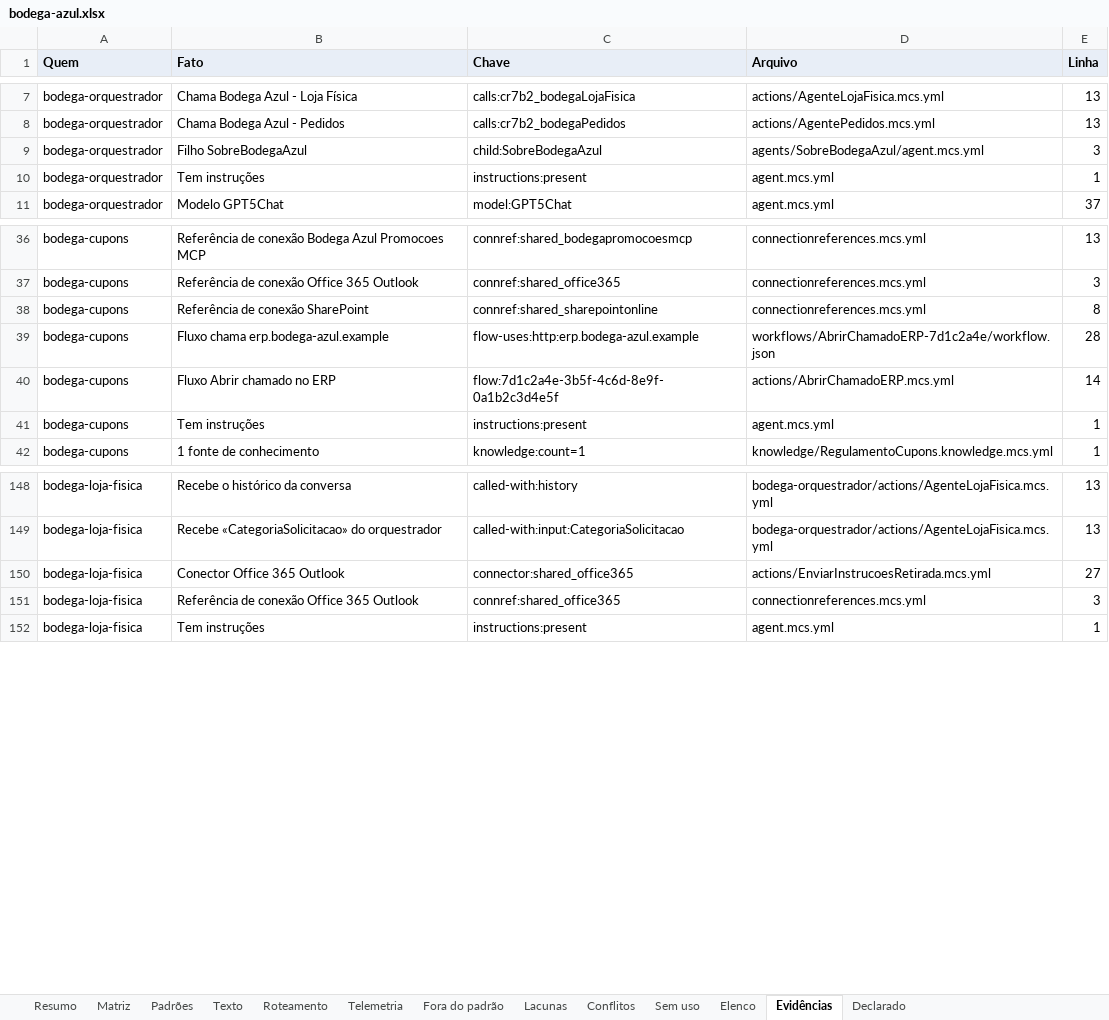
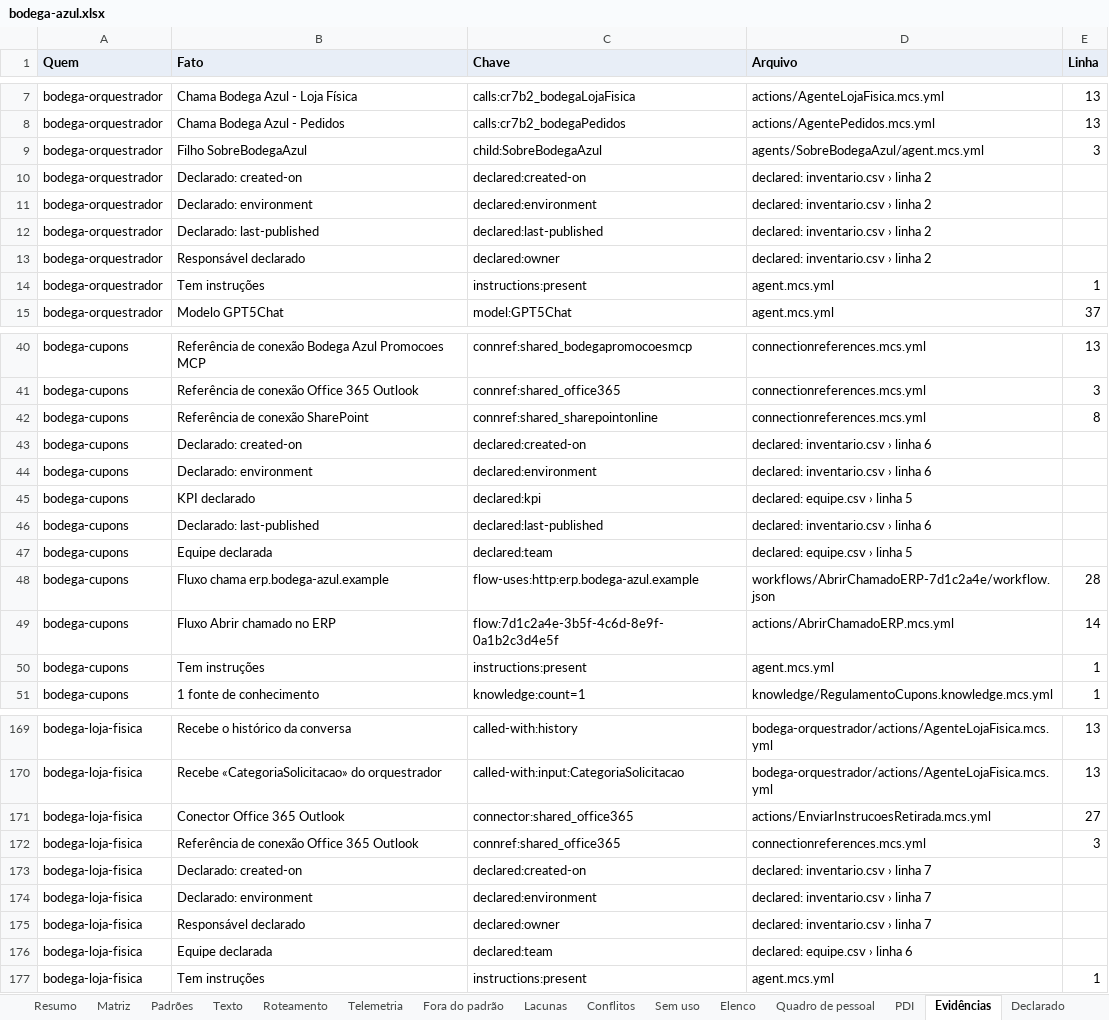
Before and after one commit to ruinosus/dna, an Excel workbook: docs/cast-list/examples/bodega-azul.xlsx, sheet Evidências, drawn as a sheet; only a part is shown, gaps mark what is left out; values as stored, in another font and other column widths than the file's, no borders; the diff covers the shown part only; the diff names each change by its address in the sheet, - before the commit and + after, or states it on an @@ line.

```diff
--- a/docs/cast-list/examples/bodega-azul.xlsx (sheet Evidências)
+++ b/docs/cast-list/examples/bodega-azul.xlsx (sheet Evidências)
+sheet tab: Quadro de pessoal
+sheet tab: PDI
+row 10: bodega-orquestrador | Declarado: created-on | declared:created-on | declared: inventario.csv › linha 2
+row 11: bodega-orquestrador | Declarado: environment | declared:environment | declared: inventario.csv › linha 2
+row 12: bodega-orquestrador | Declarado: last-published | declared:last-published | declared: inventario.csv › linha 2
+row 13: bodega-orquestrador | Responsável declarado | declared:owner | declared: inventario.csv › linha 2
+row 43: bodega-cupons | Declarado: created-on | declared:created-on | declared: inventario.csv › linha 6
+row 44: bodega-cupons | Declarado: environment | declared:environment | declared: inventario.csv › linha 6
+row 45: bodega-cupons | KPI declarado | declared:kpi | declared: equipe.csv › linha 5
+row 46: bodega-cupons | Declarado: last-published | declared:last-published | declared: inventario.csv › linha 6
+row 47: bodega-cupons | Equipe declarada | declared:team | declared: equipe.csv › linha 5
+row 173: bodega-loja-fisica | Declarado: created-on | declared:created-on | declared: inventario.csv › linha 7
+row 174: bodega-loja-fisica | Declarado: environment | declared:environment | declared: inventario.csv › linha 7
+row 175: bodega-loja-fisica | Responsável declarado | declared:owner | declared: inventario.csv › linha 7
+row 176: bodega-loja-fisica | Equipe declarada | declared:team | declared: equipe.csv › linha 6
```
Also changed, not shown: 17 added rows and 1 edited cell elsewhere in this sheet, sheet Declarado, sheet Matriz, sheet Elenco, sheet Lacunas, sheet Resumo, 21 other files.
